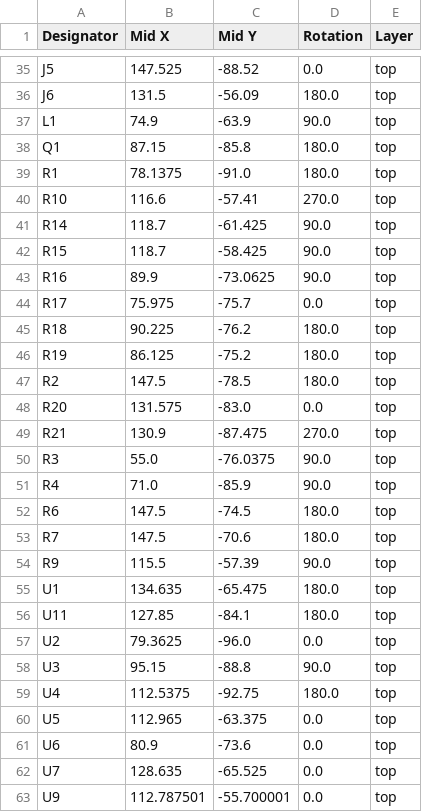
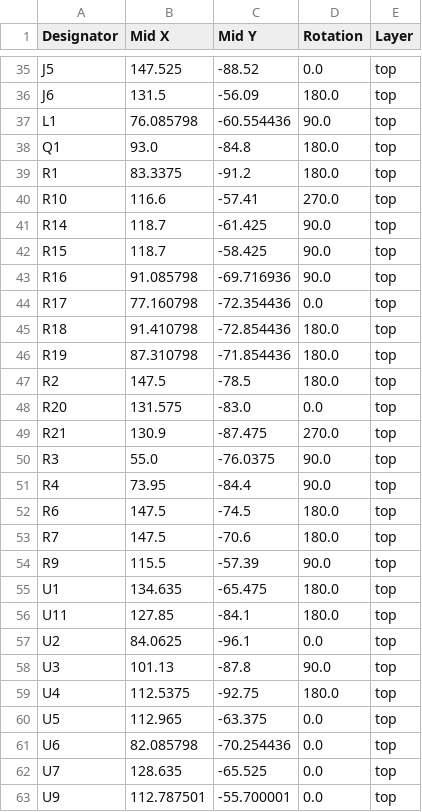
Before and after one commit to xy-kasumi/Spark-pulser, a CSV file: pcb/pulser-hv/production/positions.csv, drawn as a sheet; only a part is shown, gaps mark what is left out; the diff covers the shown part only.

```diff
--- a/pcb/pulser-hv/production/positions.csv
+++ b/pcb/pulser-hv/production/positions.csv
@@ -36,5 +36,5 @@ J5,147.525,-88.52,0.0,top
 J6,131.5,-56.09,180.0,top
-L1,74.9,-63.9,90.0,top
-Q1,87.15,-85.8,180.0,top
-R1,78.1375,-91.0,180.0,top
+L1,76.085798,-60.554436,90.0,top
+Q1,93.0,-84.8,180.0,top
+R1,83.3375,-91.2,180.0,top
 R10,116.6,-57.41,270.0,top
@@ -42,6 +42,6 @@ R14,118.7,-61.425,90.0,top
 R15,118.7,-58.425,90.0,top
-R16,89.9,-73.0625,90.0,top
-R17,75.975,-75.7,0.0,top
-R18,90.225,-76.2,180.0,top
-R19,86.125,-75.2,180.0,top
+R16,91.085798,-69.716936,90.0,top
+R17,77.160798,-72.354436,0.0,top
+R18,91.410798,-72.854436,180.0,top
+R19,87.310798,-71.854436,180.0,top
 R2,147.5,-78.5,180.0,top
@@ -50,3 +50,3 @@ R21,130.9,-87.475,270.0,top
 R3,55.0,-76.0375,90.0,top
-R4,71.0,-85.9,90.0,top
+R4,73.95,-84.4,90.0,top
 R6,147.5,-74.5,180.0,top
@@ -56,7 +56,7 @@ U1,134.635,-65.475,180.0,top
 U11,127.85,-84.1,180.0,top
-U2,79.3625,-96.0,0.0,top
-U3,95.15,-88.8,90.0,top
+U2,84.0625,-96.1,0.0,top
+U3,101.13,-87.8,90.0,top
 U4,112.5375,-92.75,180.0,top
 U5,112.965,-63.375,0.0,top
-U6,80.9,-73.6,0.0,top
+U6,82.085798,-70.254436,0.0,top
 U7,128.635,-65.525,0.0,top
```
Also changed, not shown: 31 edited cells elsewhere in this file, pcb/pulser-hv/production/bom.csv, 7 other files.
